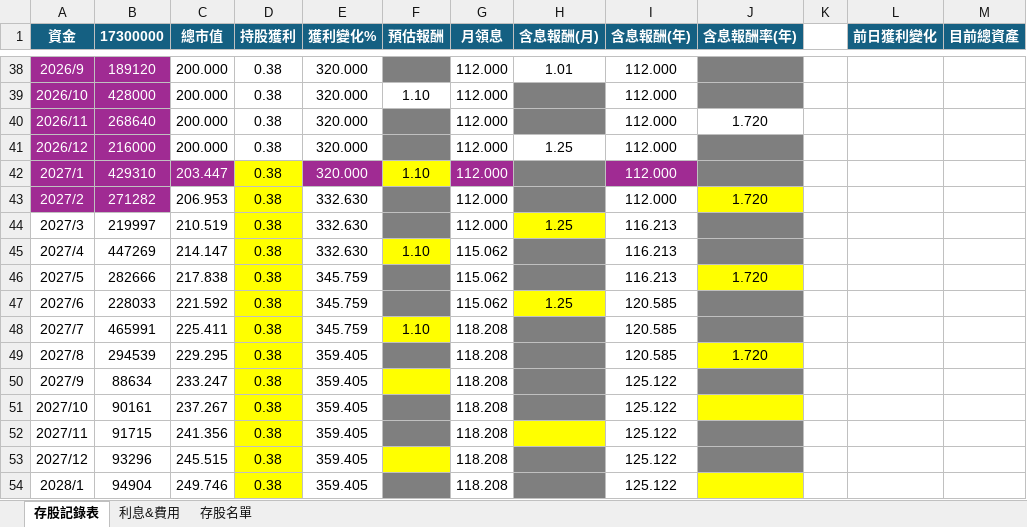
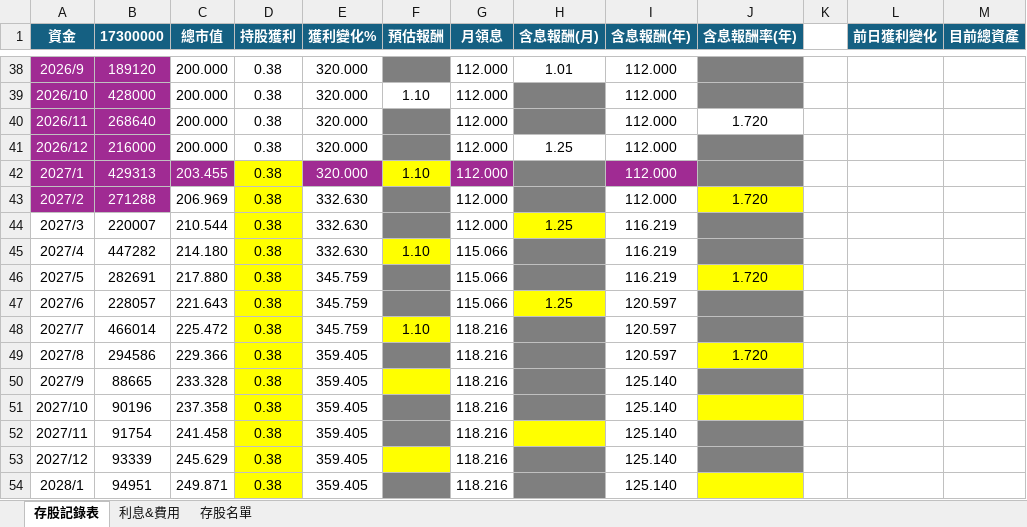
Before and after one commit to IanShih0806/stock-portfolio, an Excel workbook: portfolio.xlsx, sheet 存股記錄表, drawn as a sheet; only a part is shown, gaps mark what is left out; values as stored, in another font and other column widths than the file's, no borders; charts and pictures and conditional formats not drawn; the diff covers the shown part only; the diff names each change by its address in the sheet, - before the commit and + after, or states it on an @@ line.

```diff
--- a/portfolio.xlsx (sheet 存股記錄表)
+++ b/portfolio.xlsx (sheet 存股記錄表)
-B42 (17300000): 429310
+B42 (17300000): 429313
-C42 (總市值): 203.447
+C42 (總市值): 203.455
-B43 (17300000): 271282
+B43 (17300000): 271288
-C43 (總市值): 206.953
+C43 (總市值): 206.969
-B44 (17300000): 219997
+B44 (17300000): 220007
-C44 (總市值): 210.519
+C44 (總市值): 210.544
-I44:I46 (含息報酬(年)): 116.213
+I44:I46 (含息報酬(年)): 116.219
-B45 (17300000): 447269
+B45 (17300000): 447282
-C45 (總市值): 214.147
+C45 (總市值): 214.180
-G45:G47 (月領息): 115.062
+G45:G47 (月領息): 115.066
-B46 (17300000): 282666
+B46 (17300000): 282691
-C46 (總市值): 217.838
+C46 (總市值): 217.880
-B47 (17300000): 228033
+B47 (17300000): 228057
-C47 (總市值): 221.592
+C47 (總市值): 221.643
-I47:I49 (含息報酬(年)): 120.585
+I47:I49 (含息報酬(年)): 120.597
-B48 (17300000): 465991
+B48 (17300000): 466014
-C48 (總市值): 225.411
+C48 (總市值): 225.472
-G48:G54 (月領息): 118.208
+G48:G54 (月領息): 118.216
-B49 (17300000): 294539
+B49 (17300000): 294586
-C49 (總市值): 229.295
+C49 (總市值): 229.366
-B50 (17300000): 88634
+B50 (17300000): 88665
-C50 (總市值): 233.247
+C50 (總市值): 233.328
-I50:I54 (含息報酬(年)): 125.122
+I50:I54 (含息報酬(年)): 125.140
-B51 (17300000): 90161
+B51 (17300000): 90196
-C51 (總市值): 237.267
+C51 (總市值): 237.358
-B52 (17300000): 91715
+B52 (17300000): 91754
-C52 (總市值): 241.356
+C52 (總市值): 241.458
-B53 (17300000): 93296
+B53 (17300000): 93339
-C53 (總市值): 245.515
+C53 (總市值): 245.629
-B54 (17300000): 94904
+B54 (17300000): 94951
-C54 (總市值): 249.746
+C54 (總市值): 249.871
```
Also changed, not shown: 310 edited cells elsewhere in this sheet, sheet 存股名單, sheet 利息&費用, 3 other files.
